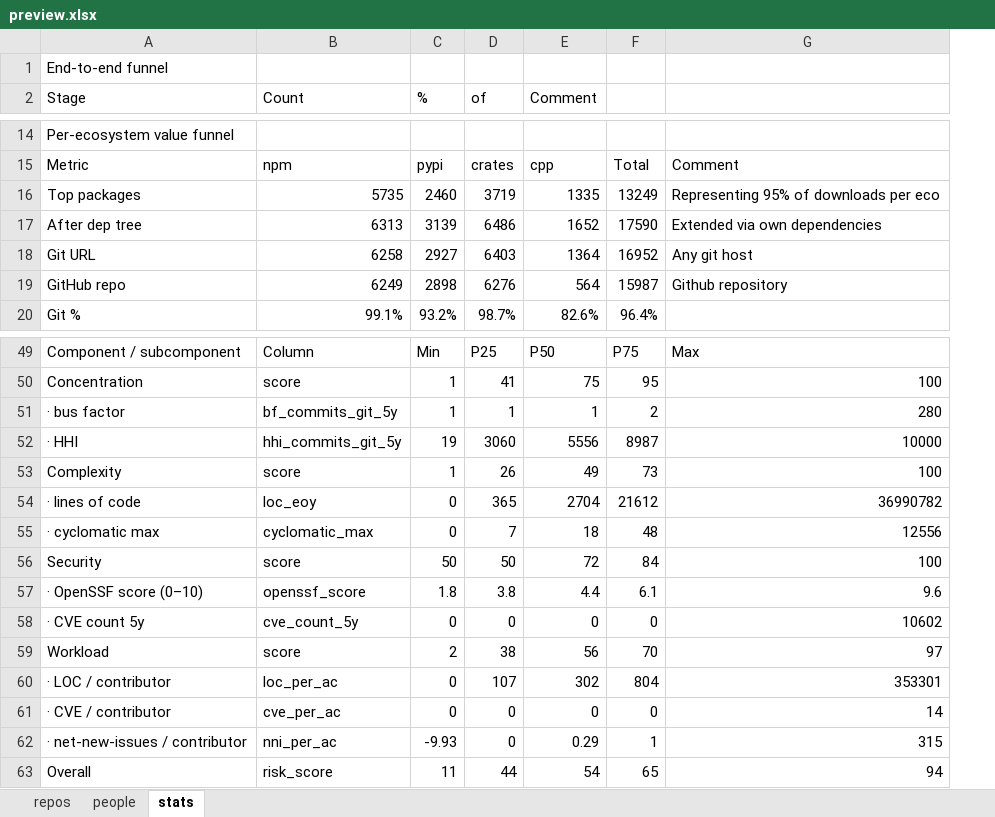
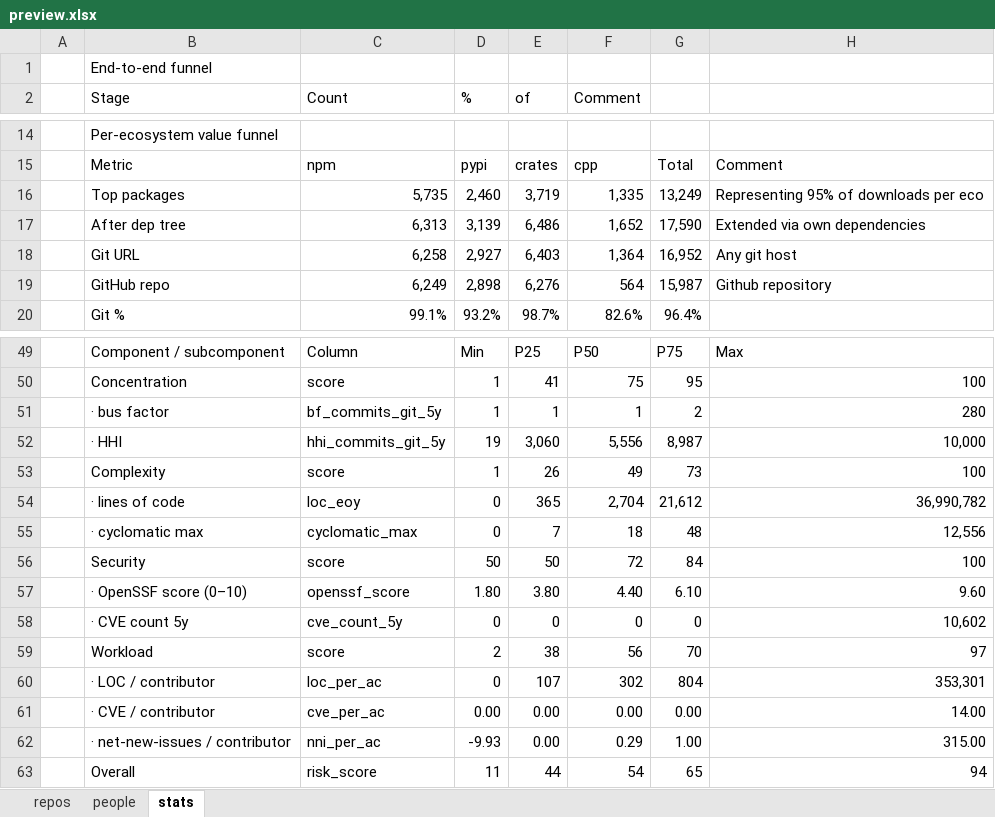
Before and after one commit to osendowment/model, an Excel workbook: data/preview/preview.xlsx, sheet stats, drawn as a sheet; only a part is shown, gaps mark what is left out; values as stored, in another font and other column widths than the file's, no cell formats; removed rows and columns are numbered as before the commit, all else as after; the diff covers the shown part only; the diff names each change by its address in the sheet, - before the commit and + after, or states it on an @@ line.

```diff
--- a/data/preview/preview.xlsx (sheet stats)
+++ b/data/preview/preview.xlsx (sheet stats)
+column A, empty
-row 16: Top packages | 5735 | 2460 | 3719 | 1335 | 13249 | Representing 95% of downloads per eco
-row 17: After dep tree | 6313 | 3139 | 6486 | 1652 | 17590 | Extended via own dependencies
-row 18: Git URL | 6258 | 2927 | 6403 | 1364 | 16952 | Any git host
+row 16:  | Top packages | 5,735 | 2,460 | 3,719 | 1,335 | 13,249 | Representing 95% of downloads per eco
+row 17:  | After dep tree | 6,313 | 3,139 | 6,486 | 1,652 | 17,590 | Extended via own dependencies
+row 18:  | Git URL | 6,258 | 2,927 | 6,403 | 1,364 | 16,952 | Any git host
-C19 (Count): 6249
+C19 (Count): 6,249
-D19 (%): 2898
+D19 (%): 2,898
-E19 (of): 6276
+E19 (of): 6,276
-G19: 15987
+G19: 15,987
-E52 (of): 3060
+E52 (of): 3,060
-F52 (Comment): 5556
+F52 (Comment): 5,556
-G52: 8987
+G52: 8,987
-H52: 10000
+H52: 10,000
-F54 (Comment): 2704
+F54 (Comment): 2,704
-G54: 21612
+G54: 21,612
-H54: 36990782
+H54: 36,990,782
-H55: 12556
+H55: 12,556
-row 57: · OpenSSF score (0–10) | openssf_score | 1.8 | 3.8 | 4.4 | 6.1 | 9.6
+row 57:  | · OpenSSF score (0–10) | openssf_score | 1.80 | 3.80 | 4.40 | 6.10 | 9.60
-H58: 10602
+H58: 10,602
-H60: 353301
+H60: 353,301
-row 61: · CVE / contributor | cve_per_ac | 0 | 0 | 0 | 0 | 14
+row 61:  | · CVE / contributor | cve_per_ac | 0.00 | 0.00 | 0.00 | 0.00 | 14.00
-E62 (of): 0
+E62 (of): 0.00
-G62: 1
+G62: 1.00
-H62: 315
+H62: 315.00
```
Also changed, not shown: 24 edited cells elsewhere in this sheet, cell formats, 2 other files.
